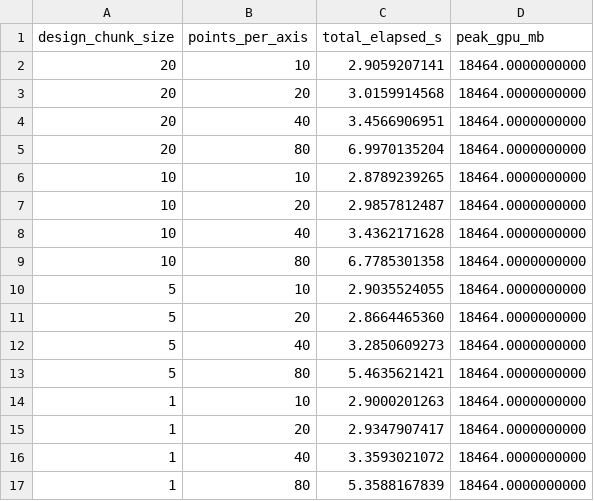
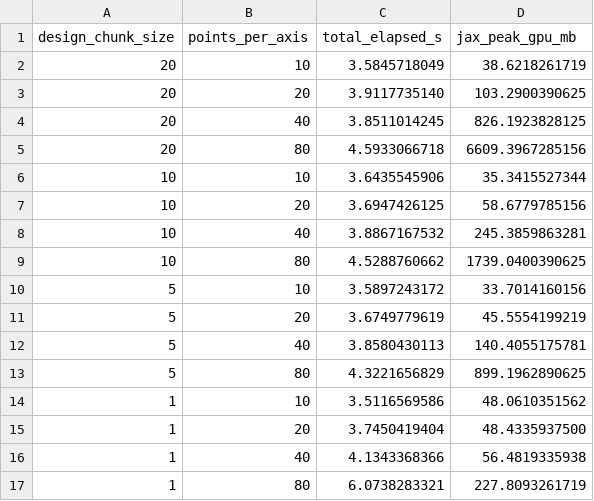
Before and after one commit to dkirkby/bayesdesign, a CSV file: benchmark_results/machines/entropy/subgrid_chunk_absolute.csv, drawn as a sheet.

```diff
--- a/benchmark_results/machines/entropy/subgrid_chunk_absolute.csv
+++ b/benchmark_results/machines/entropy/subgrid_chunk_absolute.csv
@@ -1,17 +1,17 @@
-design_chunk_size,points_per_axis,total_elapsed_s,peak_gpu_mb
-20,10,2.9059207141,18464.0000000000
-20,20,3.0159914568,18464.0000000000
-20,40,3.4566906951,18464.0000000000
-20,80,6.9970135204,18464.0000000000
-10,10,2.8789239265,18464.0000000000
-10,20,2.9857812487,18464.0000000000
-10,40,3.4362171628,18464.0000000000
-10,80,6.7785301358,18464.0000000000
-5,10,2.9035524055,18464.0000000000
-5,20,2.8664465360,18464.0000000000
-5,40,3.2850609273,18464.0000000000
-5,80,5.4635621421,18464.0000000000
-1,10,2.9000201263,18464.0000000000
-1,20,2.9347907417,18464.0000000000
-1,40,3.3593021072,18464.0000000000
-1,80,5.3588167839,18464.0000000000
+design_chunk_size,points_per_axis,total_elapsed_s,jax_peak_gpu_mb
+20,10,3.5845718049,38.6218261719
+20,20,3.9117735140,103.2900390625
+20,40,3.8511014245,826.1923828125
+20,80,4.5933066718,6609.3967285156
+10,10,3.6435545906,35.3415527344
+10,20,3.6947426125,58.6779785156
+10,40,3.8867167532,245.3859863281
+10,80,4.5288760662,1739.0400390625
+5,10,3.5897243172,33.7014160156
+5,20,3.6749779619,45.5554199219
+5,40,3.8580430113,140.4055175781
+5,80,4.3221656829,899.1962890625
+1,10,3.5116569586,48.0610351562
+1,20,3.7450419404,48.4335937500
+1,40,4.1343368366,56.4819335938
+1,80,6.0738283321,227.8093261719
```
Also changed, not shown: benchmark_results/machines/entropy/subgrid_chunk_ratio.csv, 15 other files.
